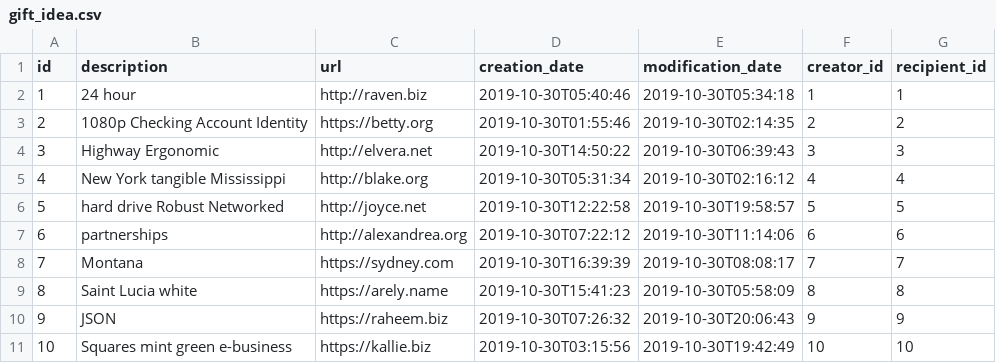
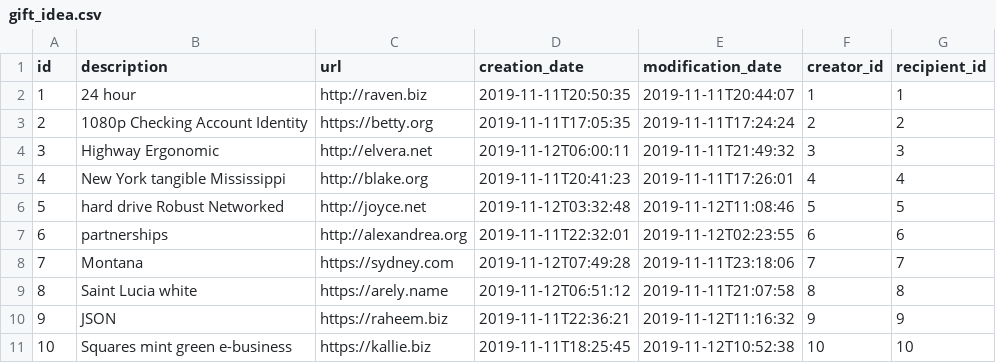
Before and after one commit to anthony-o/SwinGifts, a CSV file: src/main/resources/config/liquibase/fake-data/gift_idea.csv, drawn as a sheet.

```diff
--- a/src/main/resources/config/liquibase/fake-data/gift_idea.csv
+++ b/src/main/resources/config/liquibase/fake-data/gift_idea.csv
@@ -1,11 +1,11 @@
 id;description;url;creation_date;modification_date;creator_id;recipient_id
-1;24 hour;http://raven.biz;2019-10-30T05:40:46;2019-10-30T05:34:18;1;1
-2;1080p Checking Account Identity;https://betty.org;2019-10-30T01:55:46;2019-10-30T02:14:35;2;2
-3;Highway Ergonomic;http://elvera.net;2019-10-30T14:50:22;2019-10-30T06:39:43;3;3
-4;New York tangible Mississippi;http://blake.org;2019-10-30T05:31:34;2019-10-30T02:16:12;4;4
-5;hard drive Robust Networked;http://joyce.net;2019-10-30T12:22:58;2019-10-30T19:58:57;5;5
-6;partnerships;http://alexandrea.org;2019-10-30T07:22:12;2019-10-30T11:14:06;6;6
-7;Montana;https://sydney.com;2019-10-30T16:39:39;2019-10-30T08:08:17;7;7
-8;Saint Lucia white;https://arely.name;2019-10-30T15:41:23;2019-10-30T05:58:09;8;8
-9;JSON;https://raheem.biz;2019-10-30T07:26:32;2019-10-30T20:06:43;9;9
-10;Squares mint green e-business;https://kallie.biz;2019-10-30T03:15:56;2019-10-30T19:42:49;10;10
+1;24 hour;http://raven.biz;2019-11-11T20:50:35;2019-11-11T20:44:07;1;1
+2;1080p Checking Account Identity;https://betty.org;2019-11-11T17:05:35;2019-11-11T17:24:24;2;2
+3;Highway Ergonomic;http://elvera.net;2019-11-12T06:00:11;2019-11-11T21:49:32;3;3
+4;New York tangible Mississippi;http://blake.org;2019-11-11T20:41:23;2019-11-11T17:26:01;4;4
+5;hard drive Robust Networked;http://joyce.net;2019-11-12T03:32:48;2019-11-12T11:08:46;5;5
+6;partnerships;http://alexandrea.org;2019-11-11T22:32:01;2019-11-12T02:23:55;6;6
+7;Montana;https://sydney.com;2019-11-12T07:49:28;2019-11-11T23:18:06;7;7
+8;Saint Lucia white;https://arely.name;2019-11-12T06:51:12;2019-11-11T21:07:58;8;8
+9;JSON;https://raheem.biz;2019-11-11T22:36:21;2019-11-12T11:16:32;9;9
+10;Squares mint green e-business;https://kallie.biz;2019-11-11T18:25:45;2019-11-12T10:52:38;10;10
```
Also changed, not shown: 52 other files.
